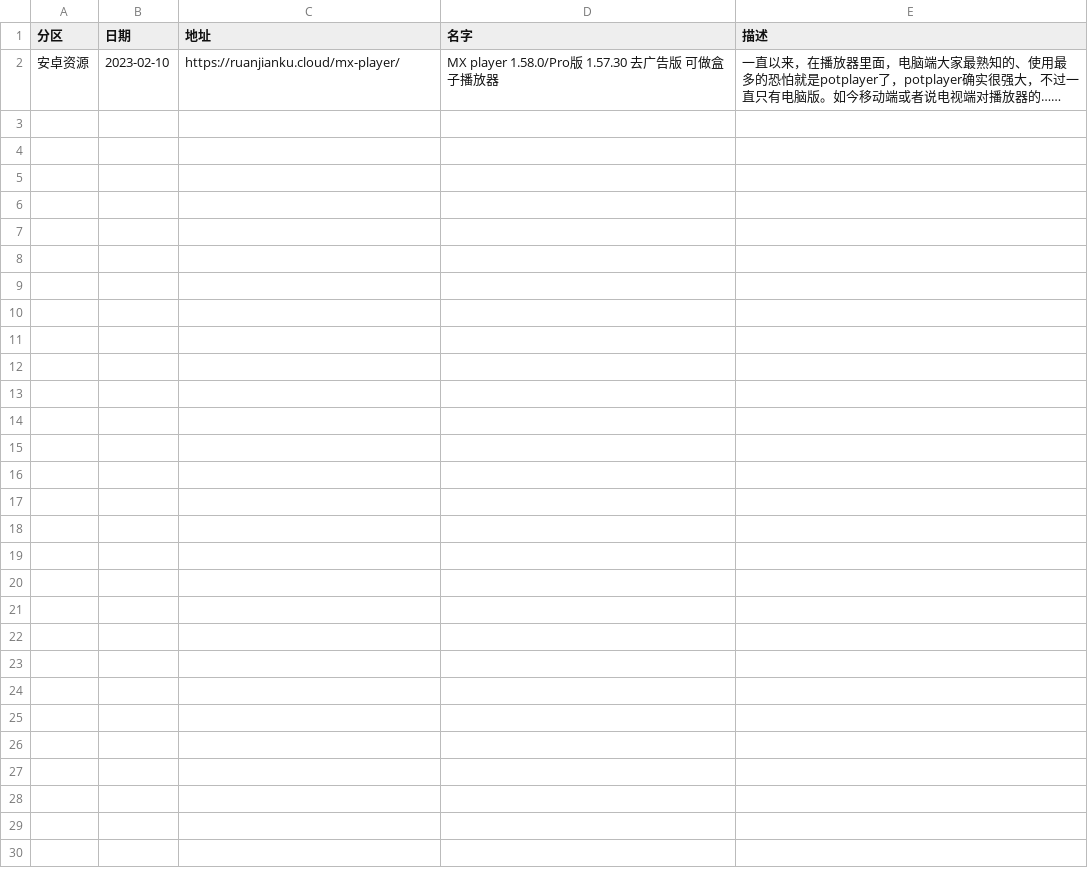
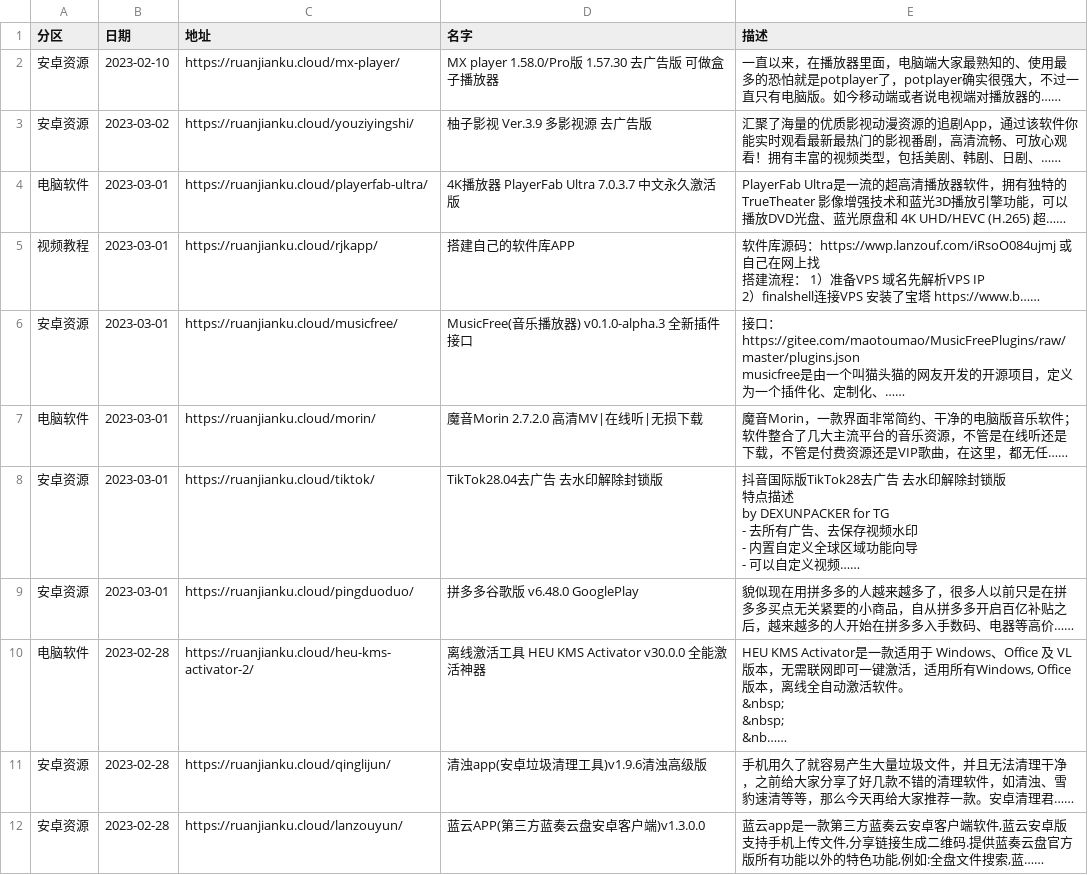
Before and after one commit to buiawpkgew1/My-Actions, a CSV file: function/rj/rj.csv, drawn as a sheet.

```diff
--- a/function/rj/rj.csv
+++ b/function/rj/rj.csv
@@ -3 +3,32 @@
 "
+安卓资源,2023-03-02,https://ruanjianku.cloud/youziyingshi/,柚子影视 Ver.3.9 多影视源 去广告版,"汇聚了海量的优质影视动漫资源的追剧App，通过该软件你能实时观看最新最热门的影视番剧，高清流畅、可放心观看！拥有丰富的视频类型，包括美剧、韩剧、日剧、……
+"
+电脑软件,2023-03-01,https://ruanjianku.cloud/playerfab-ultra/,4K播放器 PlayerFab Ultra 7.0.3.7 中文永久激活版,"PlayerFab Ultra是一流的超高清播放器软件，拥有独特的 TrueTheater 影像增强技术和蓝光3D播放引擎功能，可以播放DVD光盘、蓝光原盘和 4K UHD/HEVC (H.265) 超……
+"
+视频教程,2023-03-01,https://ruanjianku.cloud/rjkapp/,搭建自己的软件库APP,"软件库源码：https://wwp.lanzouf.com/iRsoO084ujmj 或自己在网上找
+搭建流程： 1）准备VPS 域名先解析VPS IP
+2）finalshell连接VPS 安装了宝塔 https://www.b……
+"
+安卓资源,2023-03-01,https://ruanjianku.cloud/musicfree/,MusicFree(音乐播放器) v0.1.0-alpha.3 全新插件接口,"接口：https://gitee.com/maotoumao/MusicFreePlugins/raw/master/plugins.json
+musicfree是由一个叫猫头猫的网友开发的开源项目，定义为一个插件化、定制化、……
+"
+电脑软件,2023-03-01,https://ruanjianku.cloud/morin/,魔音Morin 2.7.2.0 高清MV|在线听|无损下载,"魔音Morin，一款界面非常简约、干净的电脑版音乐软件；软件整合了几大主流平台的音乐资源，不管是在线听还是下载，不管是付费资源还是VIP歌曲，在这里，都无任……
+"
+安卓资源,2023-03-01,https://ruanjianku.cloud/tiktok/,TikTok28.04去广告 去水印解除封锁版,"抖音国际版TikTok28去广告 去水印解除封锁版
+特点描述
+by DEXUNPACKER for TG
+- 去所有广告、去保存视频水印
+- 内置自定义全球区域功能向导
+- 可以自定义视频……
+"
+安卓资源,2023-03-01,https://ruanjianku.cloud/pingduoduo/,拼多多谷歌版 v6.48.0 GooglePlay,"貌似现在用拼多多的人越来越多了，很多人以前只是在拼多多买点无关紧要的小商品，自从拼多多开启百亿补贴之后，越来越多的人开始在拼多多入手数码、电器等高价……
+"
+电脑软件,2023-02-28,https://ruanjianku.cloud/heu-kms-activator-2/,离线激活工具 HEU KMS Activator v30.0.0 全能激活神器,"HEU KMS Activator是一款适用于 Windows、Office 及 VL 版本，无需联网即可一键激活，适用所有Windows, Office版本，离线全自动激活软件。
+&nbsp;
+&nbsp;
+&nb……
+"
+安卓资源,2023-02-28,https://ruanjianku.cloud/qinglijun/,清浊app(安卓垃圾清理工具)v1.9.6清浊高级版,"手机用久了就容易产生大量垃圾文件，并且无法清理干净，之前给大家分享了好几款不错的清理软件，如清浊、雪豹速清等等，那么今天再给大家推荐一款。安卓清理君……
+"
+安卓资源,2023-02-28,https://ruanjianku.cloud/lanzouyun/,蓝云APP(第三方蓝奏云盘安卓客户端)v1.3.0.0,"蓝云app是一款第三方蓝奏云安卓客户端软件,蓝云安卓版支持手机上传文件,分享链接生成二维码.提供蓝奏云盘官方版所有功能以外的特色功能,例如:全盘文件搜索,蓝……
+"
```
